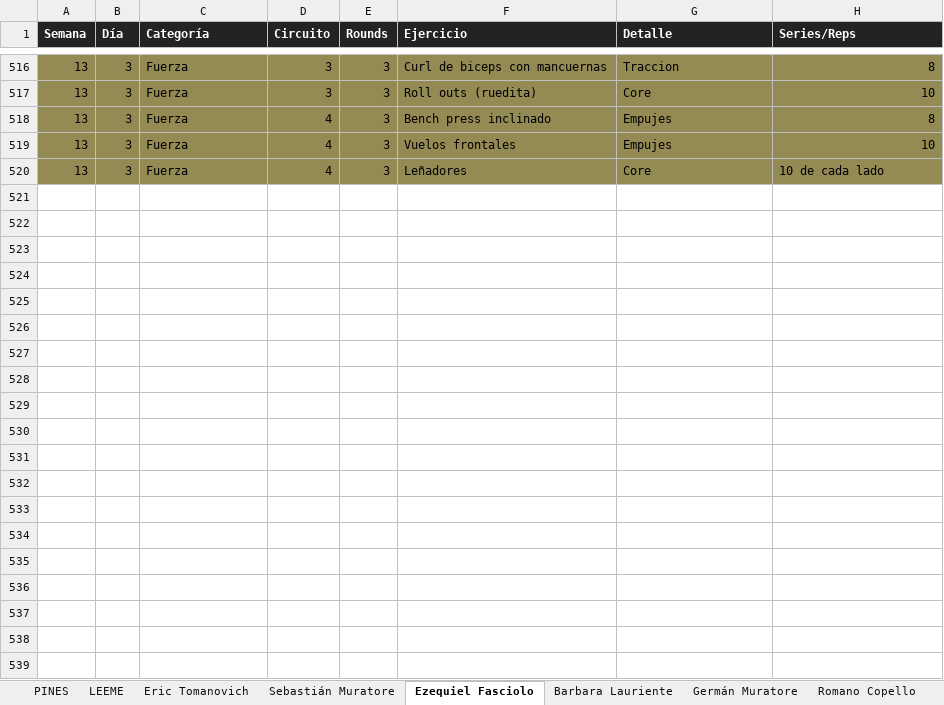
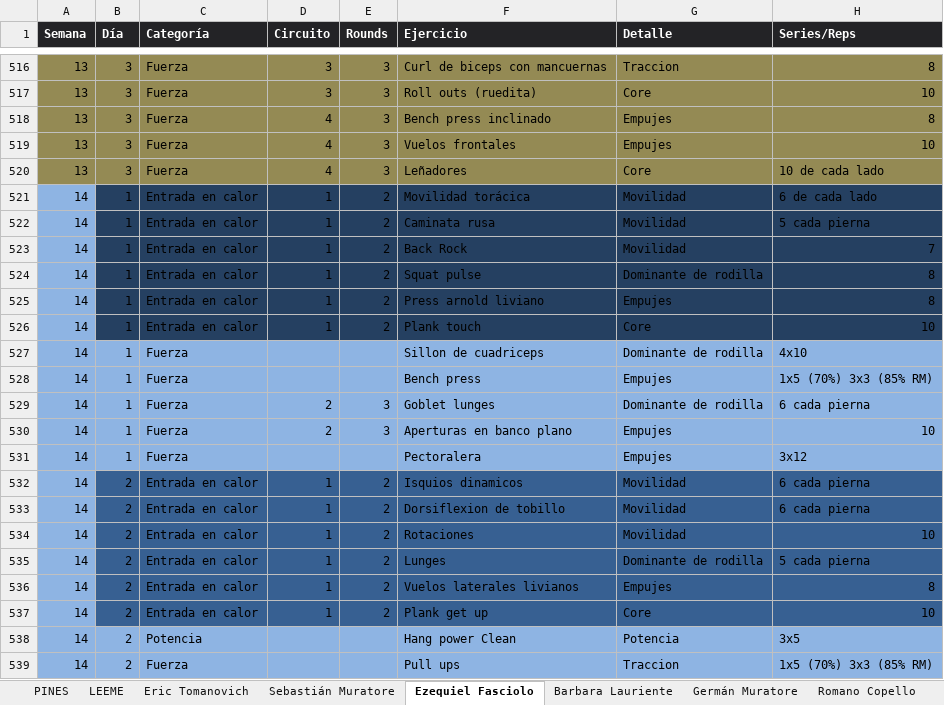
Before and after one commit to erictomanovich-web/profe.eric.app, an Excel workbook: pwa/rutinas.xlsx, sheet Ezequiel Fasciolo, drawn as a sheet; only a part is shown, gaps mark what is left out; values as stored, in another font and other column widths than the file's, no borders; the diff covers the shown part only; the diff names each change by its address in the sheet, - before the commit and + after, or states it on an @@ line.

Commit message:
Add files via upload

```diff
--- a/pwa/rutinas.xlsx (sheet Ezequiel Fasciolo)
+++ b/pwa/rutinas.xlsx (sheet Ezequiel Fasciolo)
+row 521: 14 | 1 | Entrada en calor | 1 | 2 | Movilidad torácica | Movilidad | 6 de cada lado
+row 522: 14 | 1 | Entrada en calor | 1 | 2 | Caminata rusa | Movilidad | 5 cada pierna
+row 523: 14 | 1 | Entrada en calor | 1 | 2 | Back Rock | Movilidad | 7
+row 524: 14 | 1 | Entrada en calor | 1 | 2 | Squat pulse | Dominante de rodilla | 8
+row 525: 14 | 1 | Entrada en calor | 1 | 2 | Press arnold liviano | Empujes | 8
+row 526: 14 | 1 | Entrada en calor | 1 | 2 | Plank touch | Core | 10
+row 527: 14 | 1 | Fuerza |  |  | Sillon de cuadriceps | Dominante de rodilla | 4x10
+row 528: 14 | 1 | Fuerza |  |  | Bench press | Empujes | 1x5 (70%) 3x3 (85% RM)
+row 529: 14 | 1 | Fuerza | 2 | 3 | Goblet lunges | Dominante de rodilla | 6 cada pierna
+row 530: 14 | 1 | Fuerza | 2 | 3 | Aperturas en banco plano | Empujes | 10
+row 531: 14 | 1 | Fuerza |  |  | Pectoralera | Empujes | 3x12
+row 532: 14 | 2 | Entrada en calor | 1 | 2 | Isquios dinamicos | Movilidad | 6 cada pierna
+row 533: 14 | 2 | Entrada en calor | 1 | 2 | Dorsiflexion de tobillo | Movilidad | 6 cada pierna
+row 534: 14 | 2 | Entrada en calor | 1 | 2 | Rotaciones | Movilidad | 10
+row 535: 14 | 2 | Entrada en calor | 1 | 2 | Lunges | Dominante de rodilla | 5 cada pierna
+row 536: 14 | 2 | Entrada en calor | 1 | 2 | Vuelos laterales livianos | Empujes | 8
+row 537: 14 | 2 | Entrada en calor | 1 | 2 | Plank get up | Core | 10
+row 538: 14 | 2 | Potencia |  |  | Hang power Clean | Potencia | 3x5
+row 539: 14 | 2 | Fuerza |  |  | Pull ups | Traccion | 1x5 (70%) 3x3 (85% RM)
```
Also changed, not shown: 16 added rows elsewhere in this sheet, sheet Eric Tomanovich.
